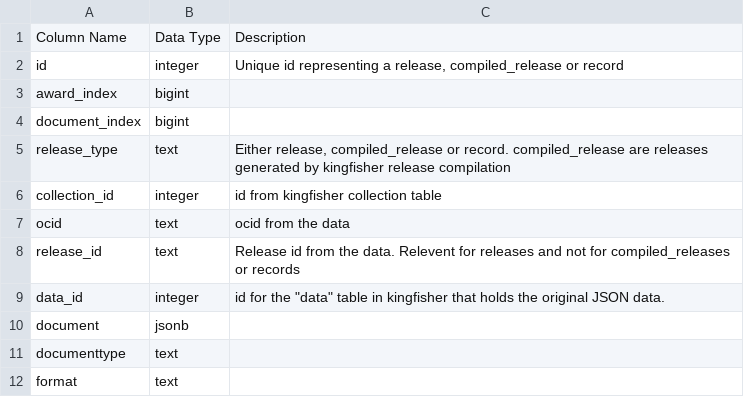
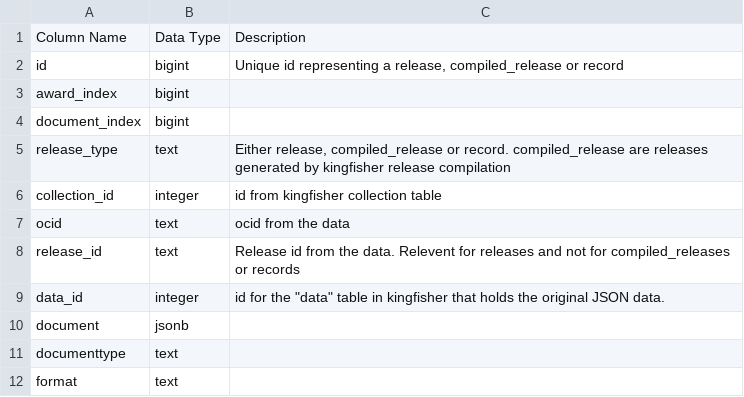
Before and after one commit to open-contracting/kingfisher-summarize, a CSV file: docs/definitions/award_documents_summary.csv, drawn as a sheet.

```diff
--- a/docs/definitions/award_documents_summary.csv
+++ b/docs/definitions/award_documents_summary.csv
@@ -1,3 +1,3 @@
 Column Name,Data Type,Description
-id,integer,"Unique id representing a release, compiled_release or record"
+id,bigint,"Unique id representing a release, compiled_release or record"
 award_index,bigint,
```
Also changed, not shown: docs/definitions/award_items_summary.csv, docs/definitions/contract_items_summary.csv, 24 other files.
